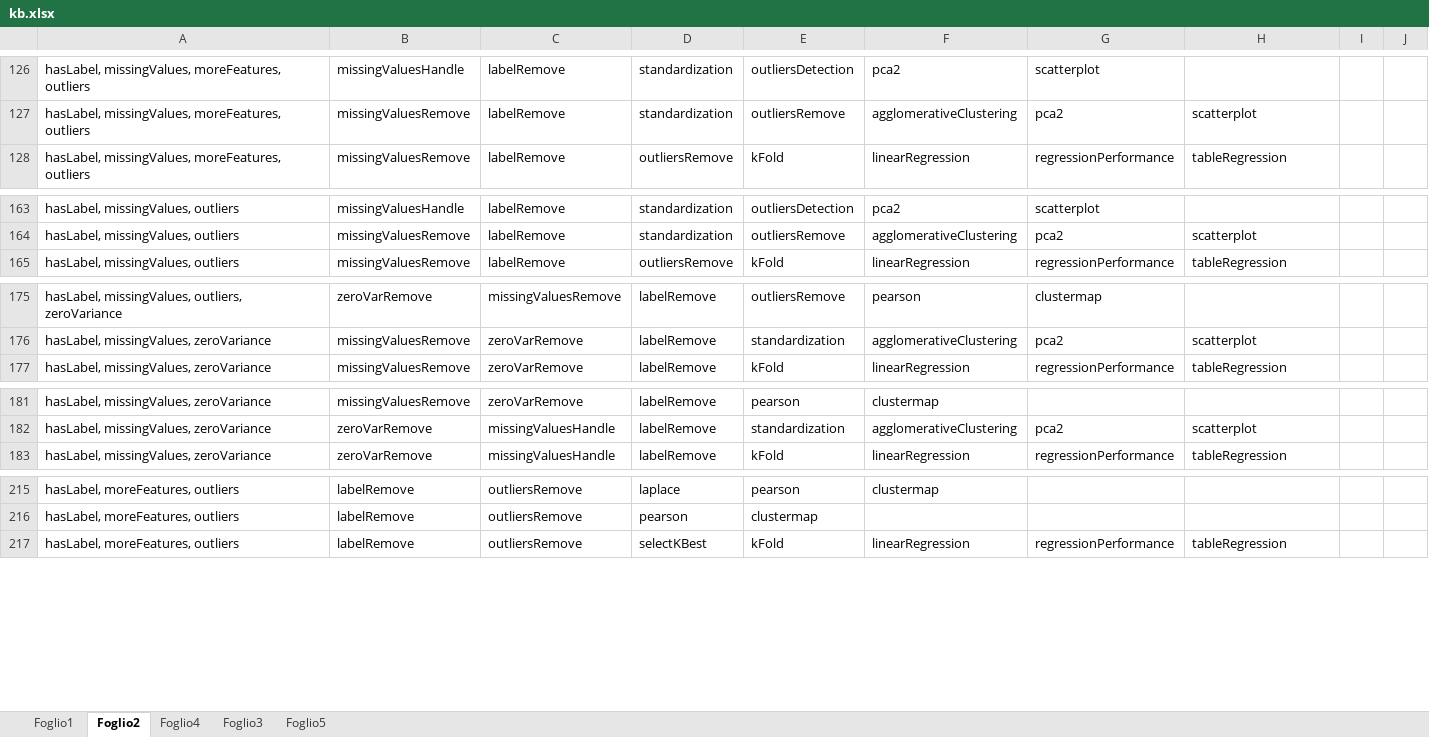
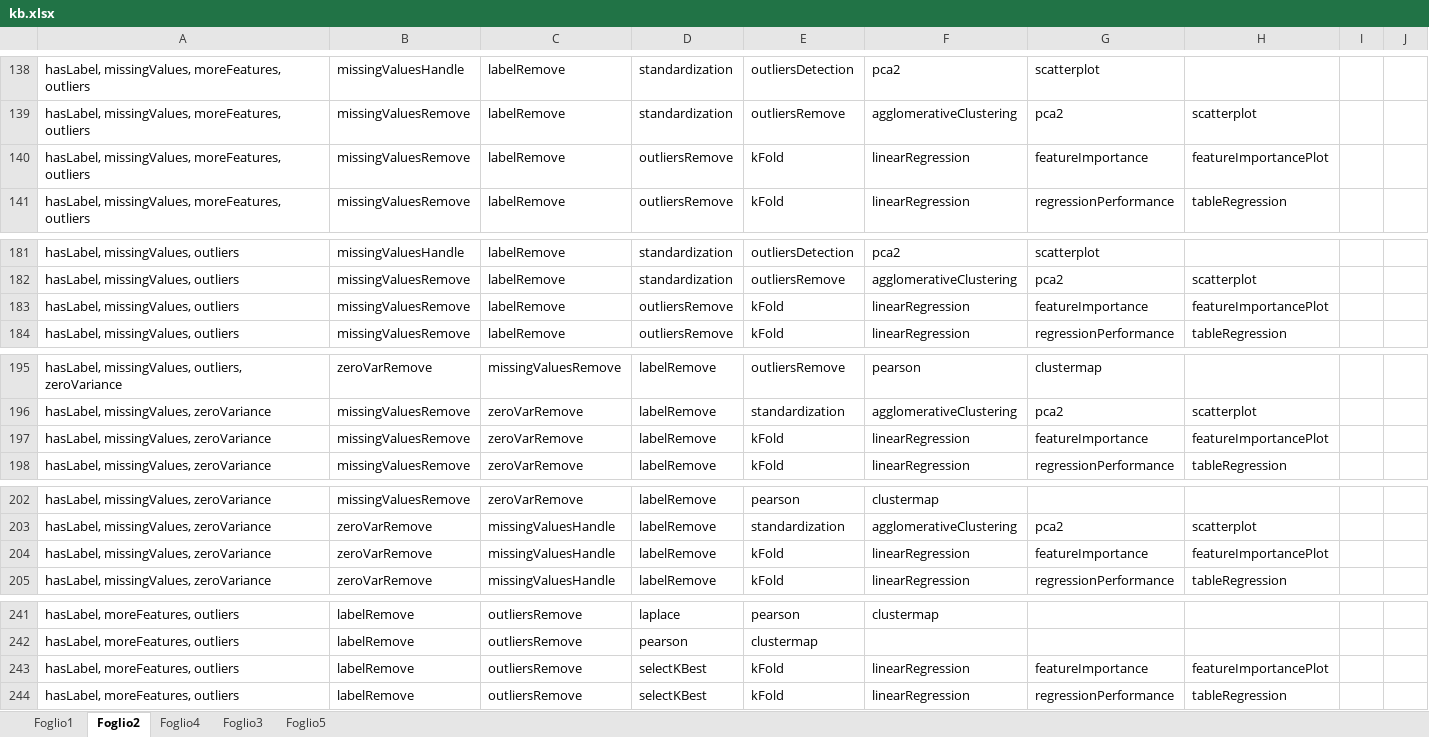
Before and after one commit to DEIB-GECO/DSBot, an Excel workbook: DSBot/kb.xlsx, sheet Foglio2, drawn as a sheet; only a part is shown, gaps mark what is left out; values as stored, in another font and other column widths than the file's, no borders; the diff covers the shown part only; the diff names each change by its address in the sheet, - before the commit and + after, or states it on an @@ line.

```diff
--- a/DSBot/kb.xlsx (sheet Foglio2)
+++ b/DSBot/kb.xlsx (sheet Foglio2)
+row 140: hasLabel, missingValues, moreFeatures, outliers | missingValuesRemove | labelRemove | outliersRemove | kFold | linearRegression | featureImportance | featureImportancePlot
+row 183: hasLabel, missingValues, outliers | missingValuesRemove | labelRemove | outliersRemove | kFold | linearRegression | featureImportance | featureImportancePlot
+row 197: hasLabel, missingValues, zeroVariance | missingValuesRemove | zeroVarRemove | labelRemove | kFold | linearRegression | featureImportance | featureImportancePlot
+row 204: hasLabel, missingValues, zeroVariance | zeroVarRemove | missingValuesHandle | labelRemove | kFold | linearRegression | featureImportance | featureImportancePlot
+row 243: hasLabel, moreFeatures, outliers | labelRemove | outliersRemove | selectKBest | kFold | linearRegression | featureImportance | featureImportancePlot
```
Also changed, not shown: 83 added rows and 5 edited cells elsewhere in this sheet, 17 other files.
